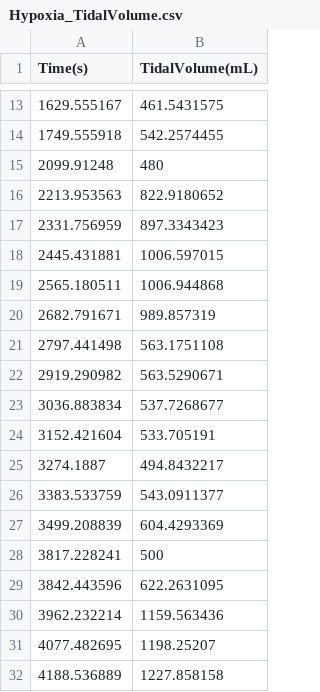
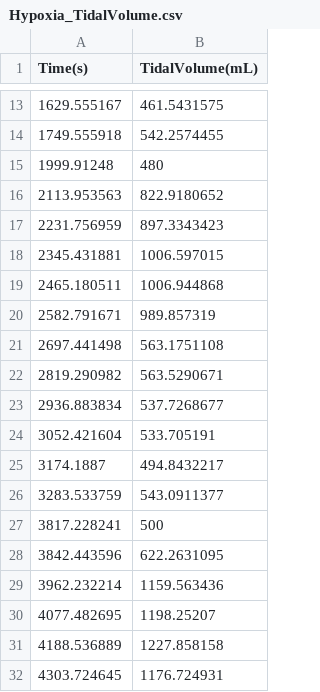
Before and after one commit to BioGearsEngine/core, a CSV file: share/doc/validation/Chemoreceptors/Hypoxia_TidalVolume.csv, drawn as a sheet; only a part is shown, gaps mark what is left out; the shorter side is filled out with more unchanged rows.

Commit message:
Updated literature validation results for chemoreceptor hypoxia scenario.

```diff
--- a/share/doc/validation/Chemoreceptors/Hypoxia_TidalVolume.csv
+++ b/share/doc/validation/Chemoreceptors/Hypoxia_TidalVolume.csv
@@ -14,15 +14,14 @@ Time(s),TidalVolume(mL)
 1749.555918,542.2574455
-2099.91248,480
-2213.953563,822.9180652
-2331.756959,897.3343423
-2445.431881,1006.597015
-2565.180511,1006.944868
-2682.791671,989.857319
-2797.441498,563.1751108
-2919.290982,563.5290671
-3036.883834,537.7268677
-3152.421604,533.705191
-3274.1887,494.8432217
-3383.533759,543.0911377
-3499.208839,604.4293369
+1999.91248,480
+2113.953563,822.9180652
+2231.756959,897.3343423
+2345.431881,1006.597015
+2465.180511,1006.944868
+2582.791671,989.857319
+2697.441498,563.1751108
+2819.290982,563.5290671
+2936.883834,537.7268677
+3052.421604,533.705191
+3174.1887,494.8432217
+3283.533759,543.0911377
 3817.228241,500
```
Also changed, not shown: share/doc/validation/Chemoreceptors/Hypoxia_Respiratory.csv, share/doc/validation/Chemoreceptors/Hypoxia_Ventilation.csv.
